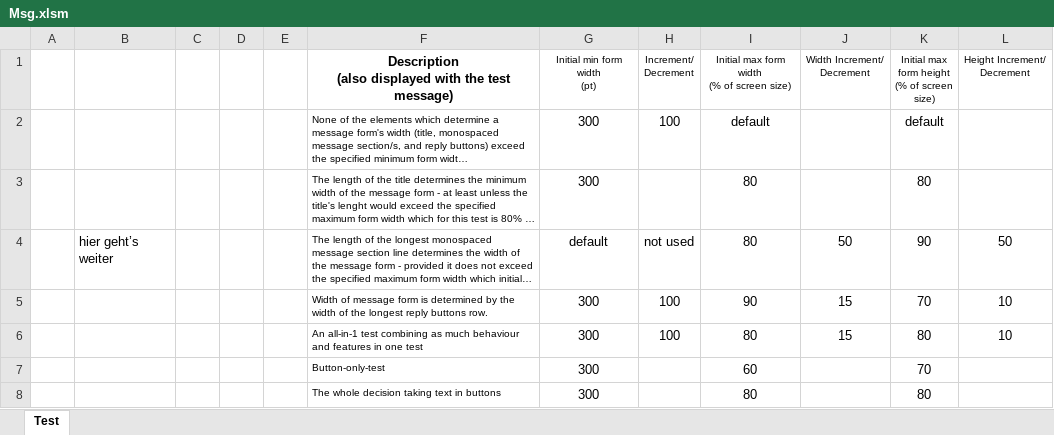
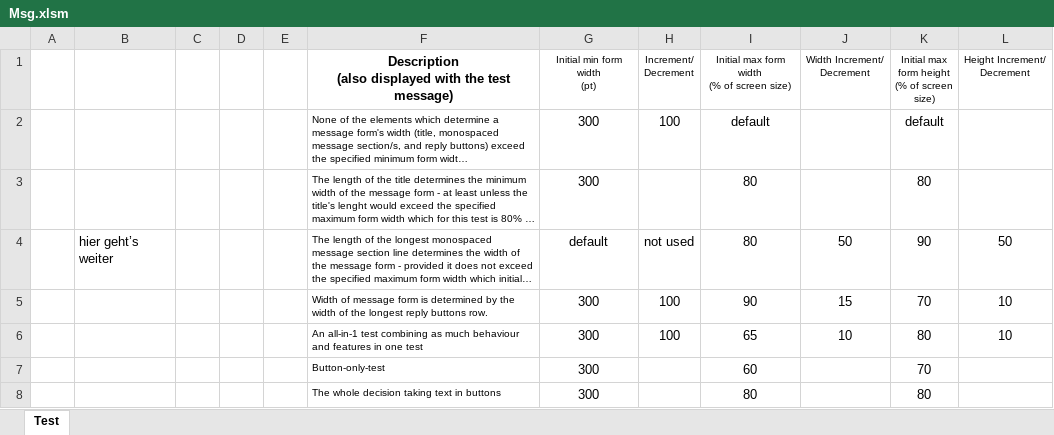
Before and after one commit to warbe-maker/VBA-Message, an Excel workbook: Msg.xlsm, sheet Test, drawn as a sheet; long unchanged cells end in …; values as stored, in another font and other column widths than the file's, no borders; charts and pictures not drawn; the diff names each change by its address in the sheet, - before the commit and + after, or states it on an @@ line.

```diff
--- a/Msg.xlsm (sheet Test)
+++ b/Msg.xlsm (sheet Test)
-I6: 80
+I6: 65
-J6 (Width Increment/ Decrement): 15
+J6 (Width Increment/ Decrement): 10
```
Also changed, not shown: charts or pictures, 5 other files.
